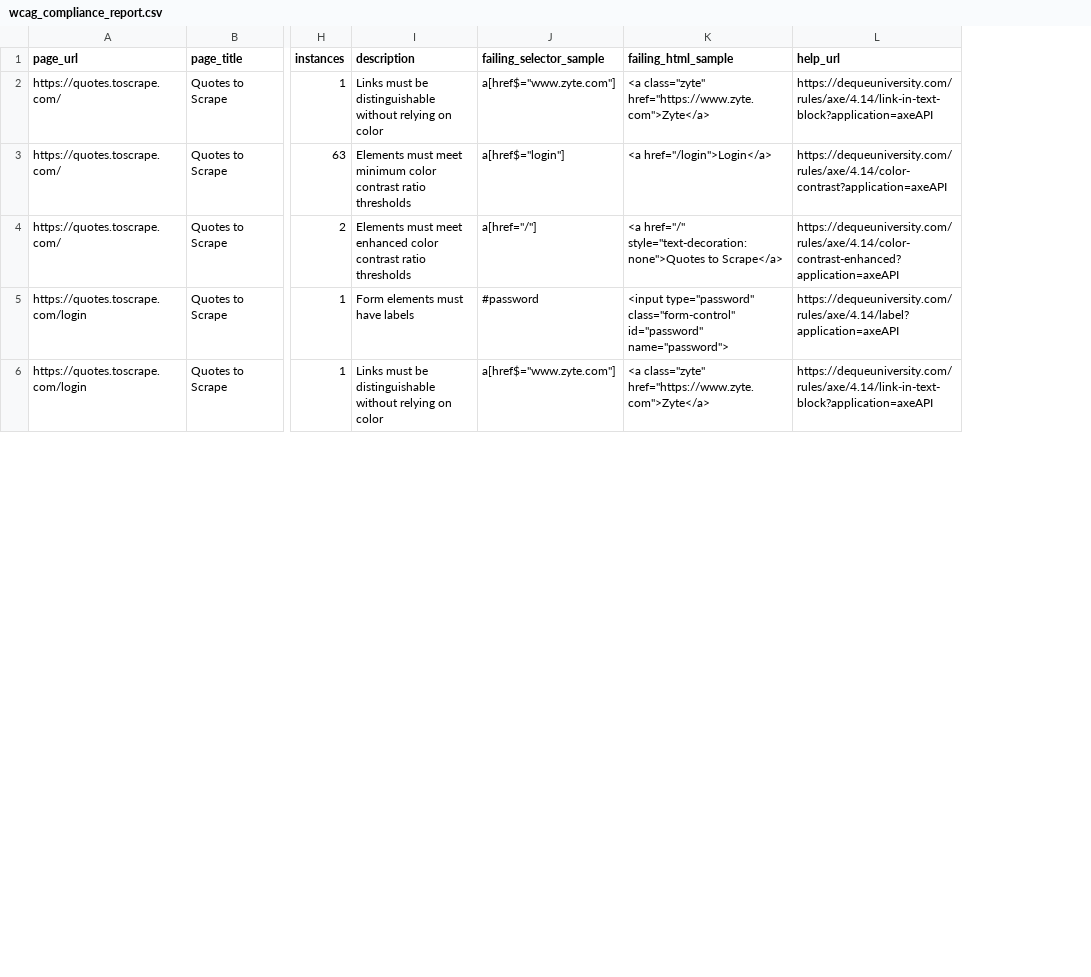
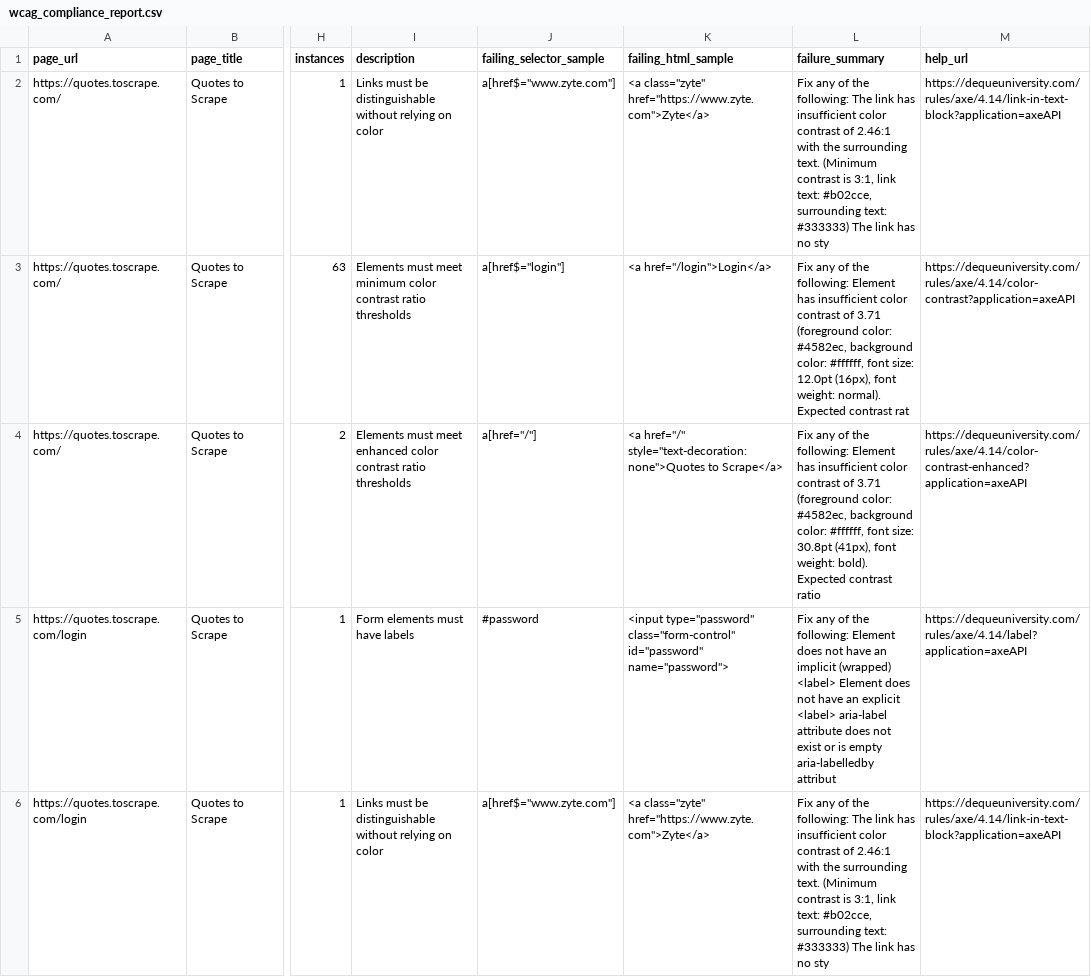
Before and after one commit to CodeIjin/Web-Crawler, a CSV file: wcag_compliance_report.csv, drawn as a sheet; only a part is shown, gaps mark what is left out; the diff names each change by its address in the sheet, - before the commit and + after, or states it on an @@ line.

```diff
--- a/wcag_compliance_report.csv
+++ b/wcag_compliance_report.csv
+column L (failure_summary), rows 2-6: Fix any of the following: The link has insufficient color contrast of 2.46:1 with the surrounding text. (Minimum contrast is 3:1, link text: #b02cce, surrounding text: #333333) The link has no sty | Fix any of the following: Element has insufficient color contrast of 3.71 (foreground color: #4582ec, background color: #ffffff, font size: 12.0pt (16px), font weight: normal). Expected contrast rat | Fix any of the following: Element has insufficient color contrast of 3.71 (foreground color: #4582ec, background color: #ffffff, font size: 30.8pt (41px), font weight: bold). Expected contrast ratio | Fix any of the following: Element does not have an implicit (wrapped) <label> Element does not have an explicit <label> aria-label attribute does not exist or is empty aria-labelledby attribut | Fix any of the following: The link has insufficient color contrast of 2.46:1 with the surrounding text. (Minimum contrast is 3:1, link text: #b02cce, surrounding text: #333333) The link has no sty
```
Also changed, not shown: wcag_page_compliance.csv, 1 other file.
